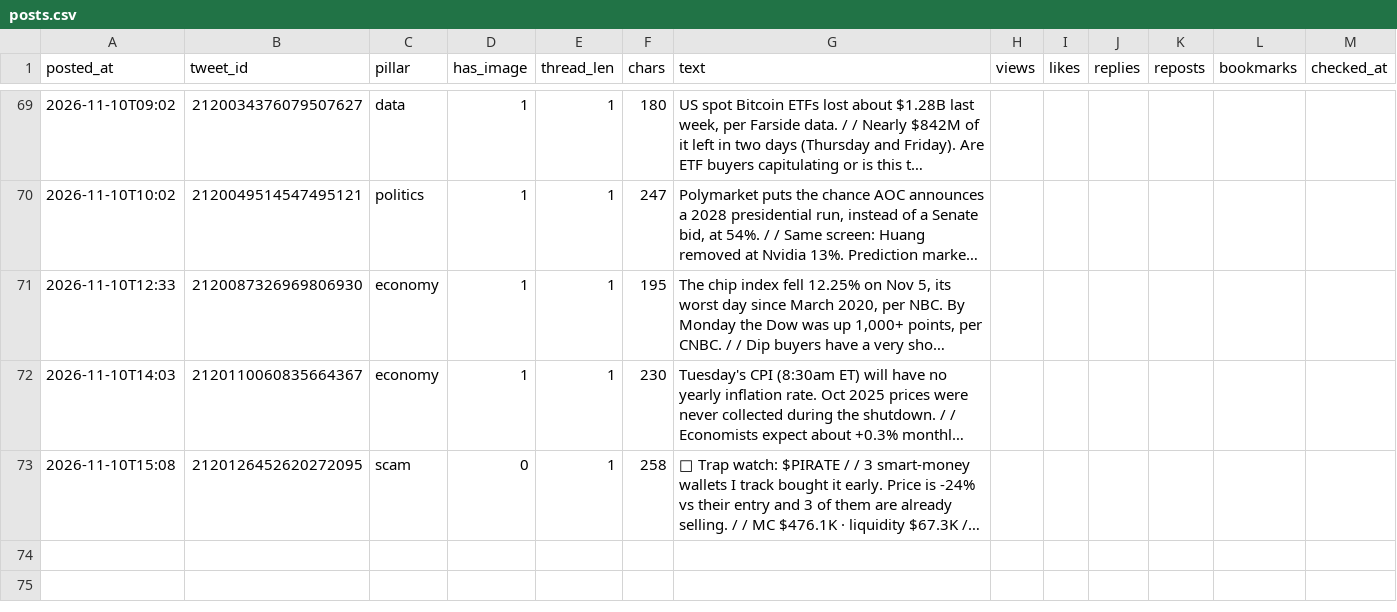
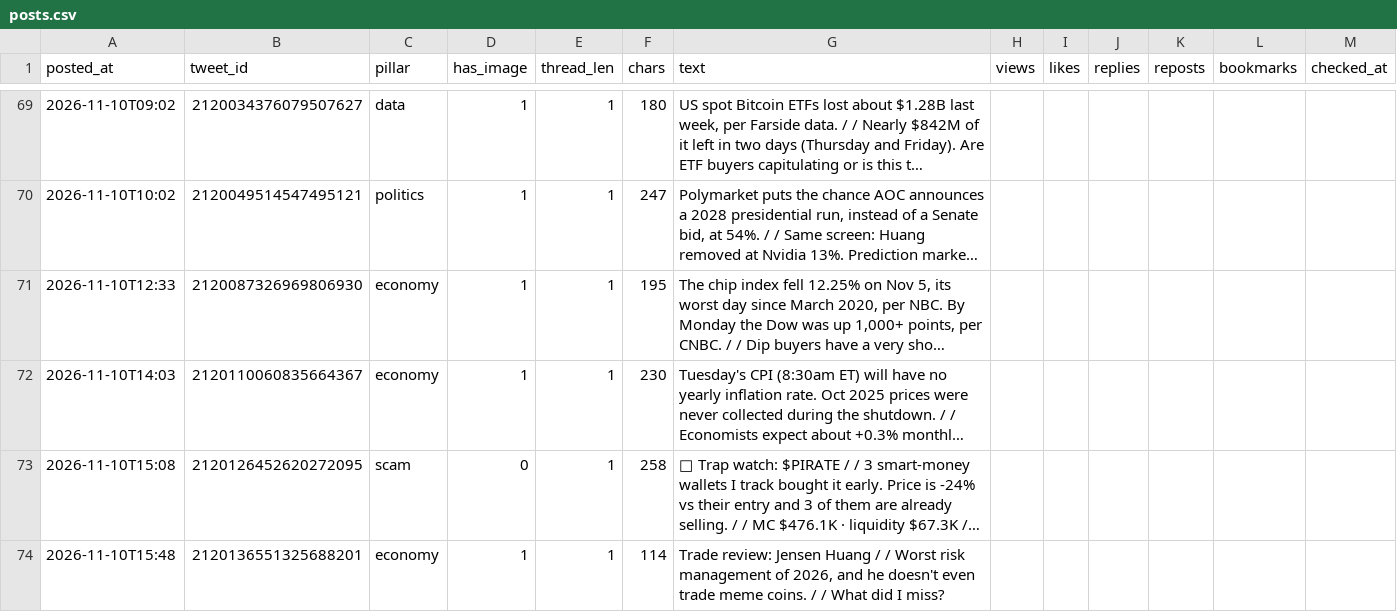
Before and after one commit to issambkkal/x-meme-desk, a CSV file: analytics/posts.csv, drawn as a sheet; only a part is shown, gaps mark what is left out; long unchanged cells end in …; the diff names each change by its address in the sheet, - before the commit and + after, or states it on an @@ line.

```diff
--- a/analytics/posts.csv
+++ b/analytics/posts.csv
+row 74: 2026-11-10T15:48 | 2120136551325688201 | economy | 1 | 1 | 114 | Trade review: Jensen Huang / / Worst risk management of 2026, and he doesn't even trade meme coins. / / What did I miss?
```
Also changed, not shown: 3 other files.
